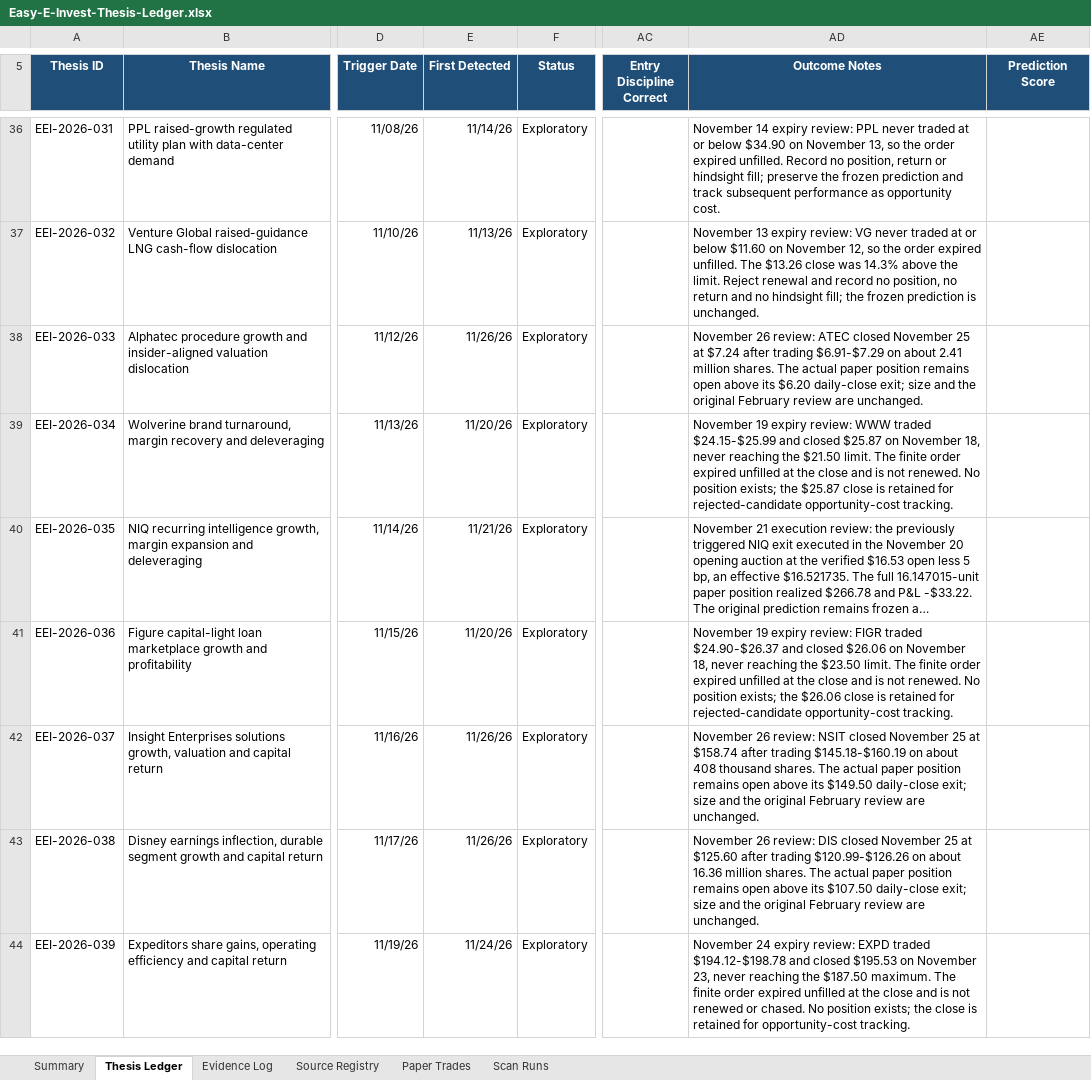
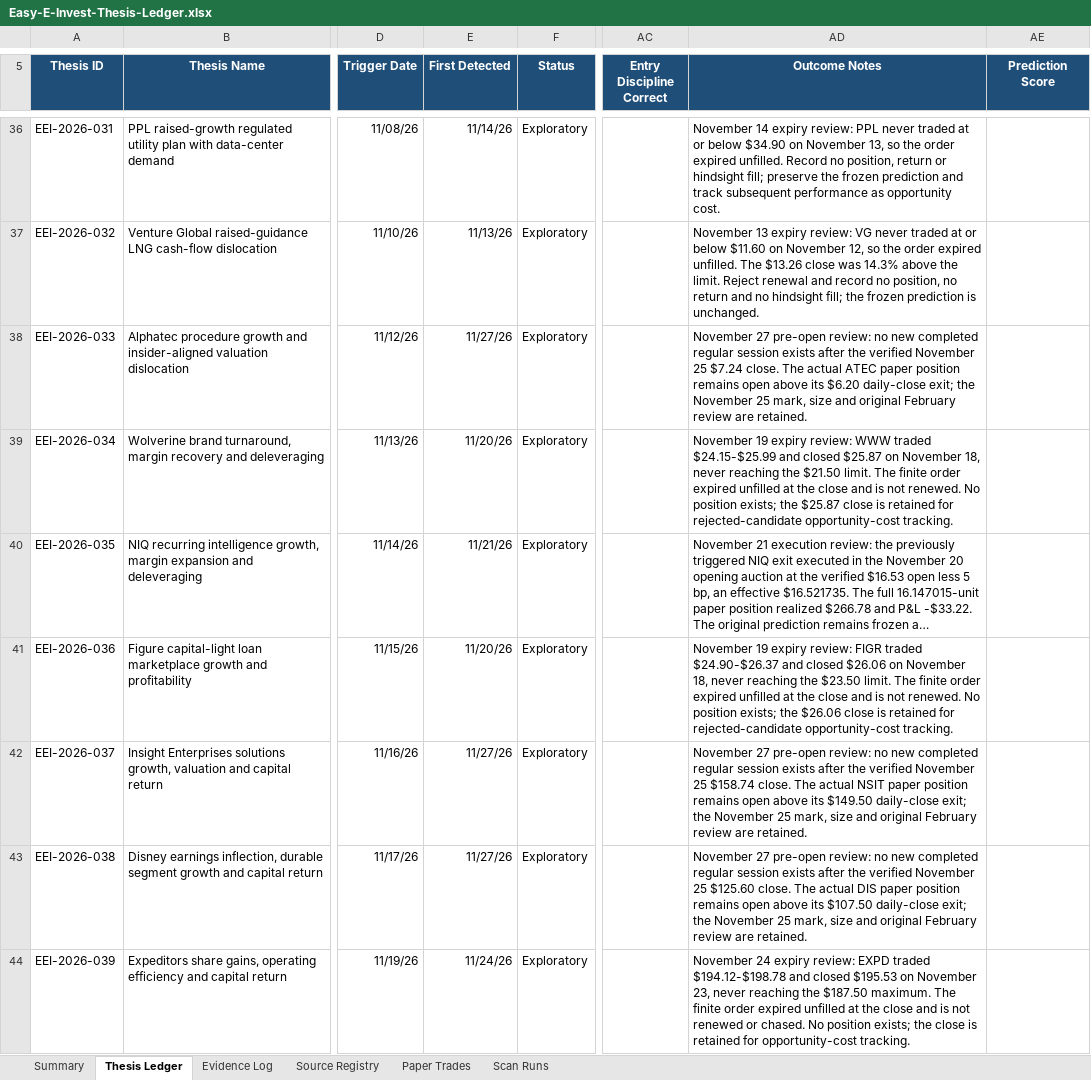
Before and after one commit to john-cosentino/easy-e-invest-dashboard, an Excel workbook: Easy-E-Invest-Thesis-Ledger.xlsx, sheet Thesis Ledger, drawn as a sheet; only a part is shown, gaps mark what is left out; long unchanged cells end in …; values as stored, in another font and other column widths than the file's, no borders; conditional formats and table styles not drawn; the diff covers the shown part only; the diff names each change by its address in the sheet, - before the commit and + after, or states it on an @@ line.

```diff
--- a/Easy-E-Invest-Thesis-Ledger.xlsx (sheet Thesis Ledger)
+++ b/Easy-E-Invest-Thesis-Ledger.xlsx (sheet Thesis Ledger)
-E38 (First Detected): 11/26/26
+E38 (First Detected): 11/27/26
-AD38 (Outcome Notes): November 26 review: ATEC closed November 25 at $7.24 after trading $6.91-$7.29 on about 2.41 million shares. The actual paper position remains open above its $6.20 daily-close exit; size and the original February review are unchanged.
+AD38 (Outcome Notes): November 27 pre-open review: no new completed regular session exists after the verified November 25 $7.24 close. The actual ATEC paper position remains open above its $6.20 daily-close exit; the November 25 mark, size and original February review are retained.
-E42:E43 (First Detected): 11/26/26
+E42:E43 (First Detected): 11/27/26
-AD42 (Outcome Notes): November 26 review: NSIT closed November 25 at $158.74 after trading $145.18-$160.19 on about 408 thousand shares. The actual paper position remains open above its $149.50 daily-close exit; size and the original February review are unchanged.
+AD42 (Outcome Notes): November 27 pre-open review: no new completed regular session exists after the verified November 25 $158.74 close. The actual NSIT paper position remains open above its $149.50 daily-close exit; the November 25 mark, size and original February review are retained.
-AD43 (Outcome Notes): November 26 review: DIS closed November 25 at $125.60 after trading $120.99-$126.26 on about 16.36 million shares. The actual paper position remains open above its $107.50 daily-close exit; size and the original February review are unchanged.
+AD43 (Outcome Notes): November 27 pre-open review: no new completed regular session exists after the verified November 25 $125.60 close. The actual DIS paper position remains open above its $107.50 daily-close exit; the November 25 mark, size and original February review are retained.
```
Also changed, not shown: 1 added row and 8 edited cells elsewhere in this sheet, sheet Evidence Log, sheet Scan Runs, sheet Paper Trades, sheet Summary, 1 other file.
